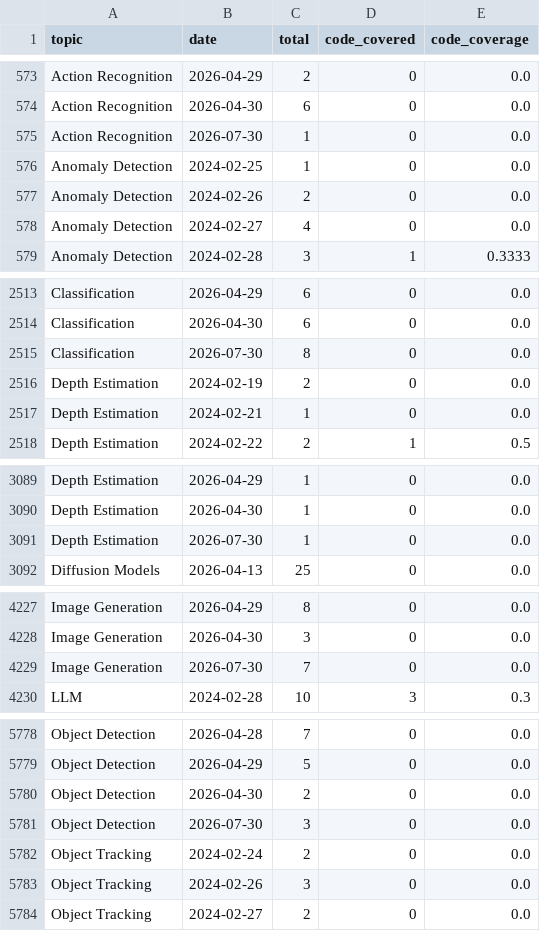
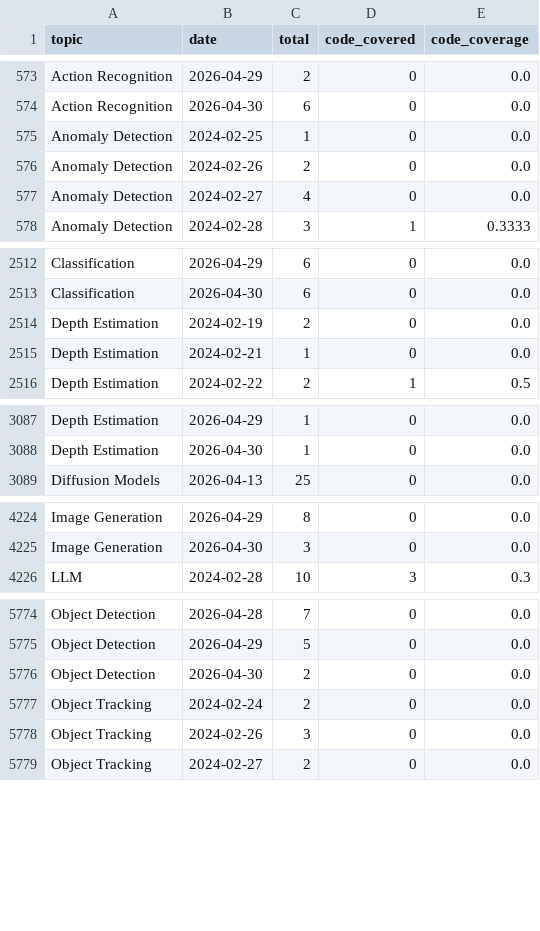
Before and after one commit to a541203686/paper-list, a CSV file: docs/analytics/data/code_coverage_daily.csv, drawn as a sheet; only a part is shown, gaps mark what is left out; the diff covers the shown part only.

```diff
--- a/docs/analytics/data/code_coverage_daily.csv
+++ b/docs/analytics/data/code_coverage_daily.csv
@@ -574,3 +574,2 @@ Action Recognition,2026-04-29,2,0,0.0
 Action Recognition,2026-04-30,6,0,0.0
-Action Recognition,2026-07-30,1,0,0.0
 Anomaly Detection,2024-02-25,1,0,0.0
@@ -2514,3 +2513,2 @@ Classification,2026-04-29,6,0,0.0
 Classification,2026-04-30,6,0,0.0
-Classification,2026-07-30,8,0,0.0
 Depth Estimation,2024-02-19,2,0,0.0
@@ -3090,3 +3088,2 @@ Depth Estimation,2026-04-29,1,0,0.0
 Depth Estimation,2026-04-30,1,0,0.0
-Depth Estimation,2026-07-30,1,0,0.0
 Diffusion Models,2026-04-13,25,0,0.0
@@ -4228,3 +4225,2 @@ Image Generation,2026-04-29,8,0,0.0
 Image Generation,2026-04-30,3,0,0.0
-Image Generation,2026-07-30,7,0,0.0
 LLM,2024-02-28,10,3,0.3
@@ -5780,3 +5776,2 @@ Object Detection,2026-04-29,5,0,0.0
 Object Detection,2026-04-30,2,0,0.0
-Object Detection,2026-07-30,3,0,0.0
 Object Tracking,2024-02-24,2,0,0.0
```
Also changed, not shown: 5 removed rows elsewhere in this file, docs/analytics/data/code_coverage_monthly.csv, docs/analytics/data/daily_counts.csv, 41 other files.
